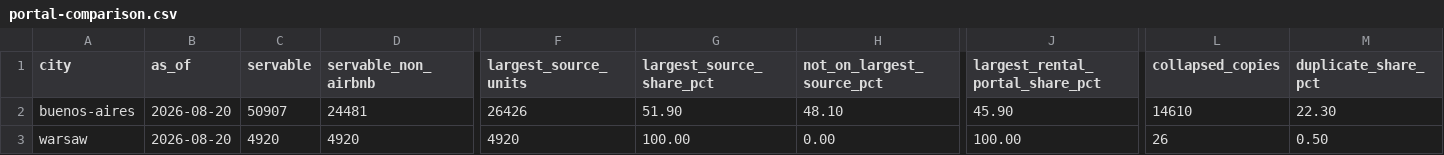
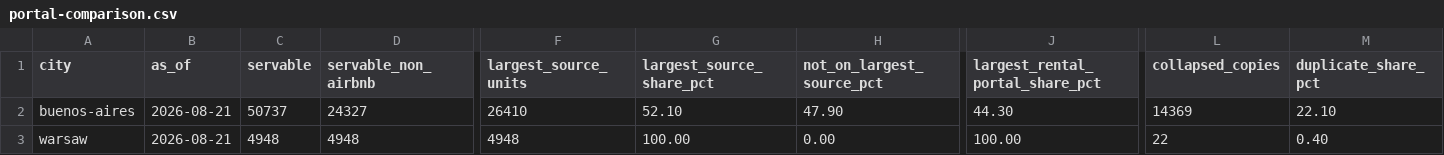
Before and after one commit to unitrank/buenos-aires-rental-market, a CSV file: data/latest/portal-comparison.csv, drawn as a sheet; only a part is shown, gaps mark what is left out; the diff covers the shown part only; the diff names each change by its address in the sheet, - before the commit and + after, or states it on an @@ line.

```diff
--- a/data/latest/portal-comparison.csv
+++ b/data/latest/portal-comparison.csv
-B2:B3 (as_of): 2026-08-20
+B2:B3 (as_of): 2026-08-21
-C2 (servable): 50907
+C2 (servable): 50737
-D2 (servable_non_airbnb): 24481
+D2 (servable_non_airbnb): 24327
-F2 (largest_source_units): 26426
+F2 (largest_source_units): 26410
-G2 (largest_source_share_pct): 51.90
+G2 (largest_source_share_pct): 52.10
-H2 (not_on_largest_source_pct): 48.10
+H2 (not_on_largest_source_pct): 47.90
-J2 (largest_rental_portal_share_pct): 45.90
+J2 (largest_rental_portal_share_pct): 44.30
-L2 (collapsed_copies): 14610
+L2 (collapsed_copies): 14369
-M2 (duplicate_share_pct): 22.30
+M2 (duplicate_share_pct): 22.10
-C3 (servable): 4920
+C3 (servable): 4948
-D3 (servable_non_airbnb): 4920
+D3 (servable_non_airbnb): 4948
-F3 (largest_source_units): 4920
+F3 (largest_source_units): 4948
-L3 (collapsed_copies): 26
+L3 (collapsed_copies): 22
-M3 (duplicate_share_pct): 0.50
+M3 (duplicate_share_pct): 0.40
```
Also changed, not shown: 2 edited cells elsewhere in this file, data/history/uaci-2026-08.csv, data/latest/by-barrio.csv, 8 other files.
